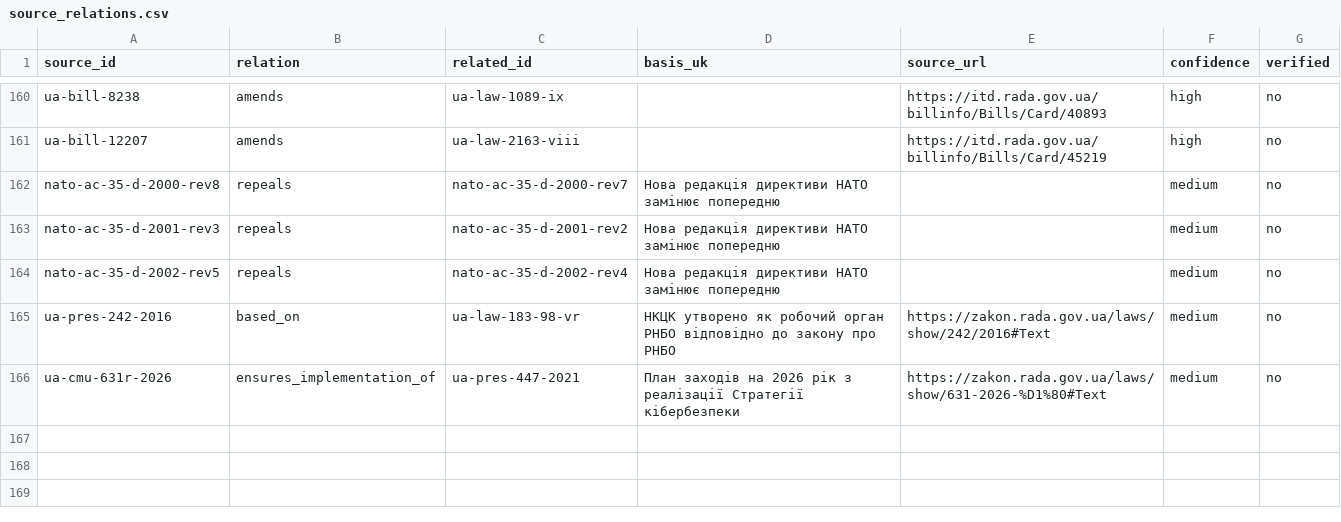
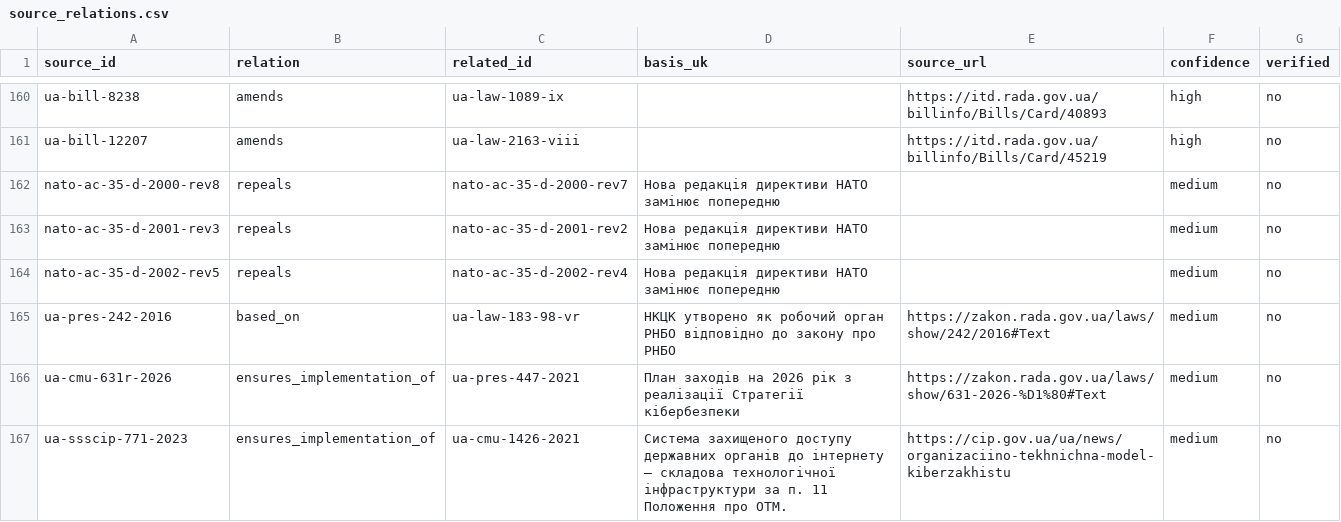
Before and after one commit to Ivan-Gokin/grc-foundation-ua, a CSV file: data/source_relations.csv, drawn as a sheet; only a part is shown, gaps mark what is left out; the diff names each change by its address in the sheet, - before the commit and + after, or states it on an @@ line.

```diff
--- a/data/source_relations.csv
+++ b/data/source_relations.csv
+row 167: ua-ssscip-771-2023 | ensures_implementation_of | ua-cmu-1426-2021 | Система захищеного доступу державних органів до інтернету — складова технологічної інфраструктури за п. 11 Положення про ОТМ. | https://cip.gov.ua/ua/news/organizaciino-tekhnichna-model-kiberzakhistu | medium | no
```
Also changed, not shown: data/sources.csv, 1 other file.
